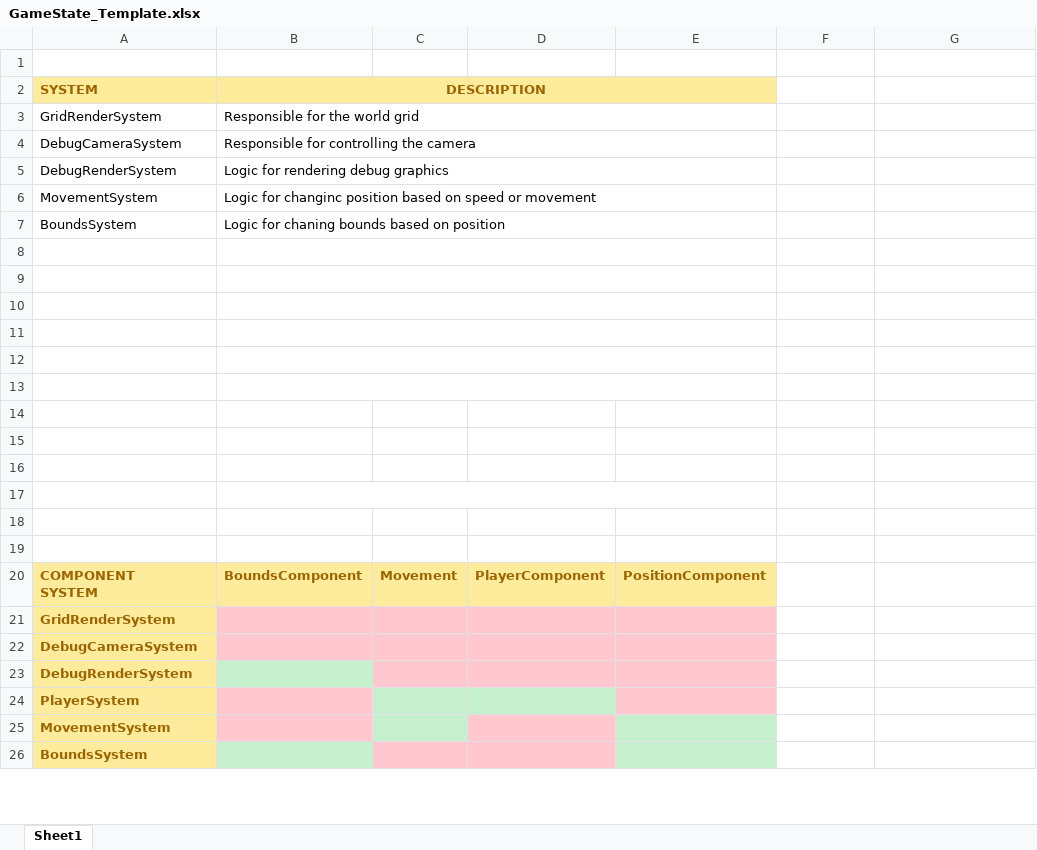
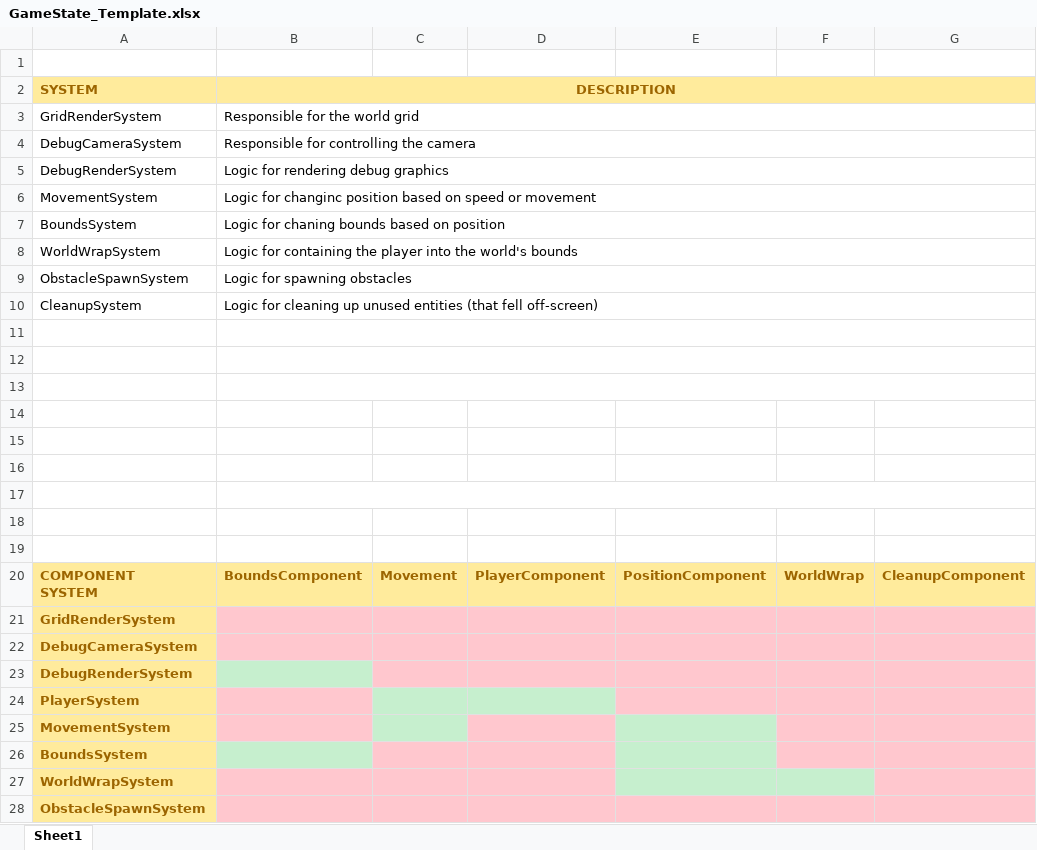
Before and after one commit to dplaton/obstacle-course, an Excel workbook: GameState_Template.xlsx, sheet Sheet1, drawn as a sheet; only a part is shown; values as stored, in another font and other column widths than the file's, no borders; removed rows and columns are numbered as before the commit, all else as after; the diff covers the shown part only; the diff names each change by its address in the sheet, - before the commit and + after, or states it on an @@ line.

Commit message:
Add the obstacle spawn system which is responsible for spawning the obstacles and the cleanup system, which is responsible for removing the obstacles that we passed.
In addition, clean up some unused loggers and log messages.

```diff
--- a/GameState_Template.xlsx (sheet Sheet1)
+++ b/GameState_Template.xlsx (sheet Sheet1)
-B2:E2 merged
+B2:G2 merged
-F2:G2 fill: none
+F2:G2 fill: #FFEB9C
-B3:E3 merged
+B3:G3 merged
-B4:E4 merged
+B4:G4 merged
-B5:E5 merged
+B5:G5 merged
-B6:E6 merged
+B6:G6 merged
-B7:E7 merged
+B7:G7 merged
+row 8: WorldWrapSystem | Logic for containing the player into the world's bounds
+row 9: ObstacleSpawnSystem | Logic for spawning obstacles
+row 10: CleanupSystem | Logic for cleaning up unused entities (that fell off-screen)
-B8:E8 merged
+B11:G11 merged
-B9:E9 merged
+B12:G12 merged
-B10:E10 merged
+B13:G13 merged
-B11:E11 merged
-B12:E12 merged
-B13:E13 merged
+B17:G17 merged
-row 17: (empty)
-row 18: (empty)
-row 19: (empty)
-F20: (empty)
+F20: WorldWrap
-F20:G20 fill: none
+F20:G20 fill: #FFEB9C
-G20: (empty)
+G20: CleanupComponent
-F21:G26 fill: none
+F21:G26 fill: #FFC7CE
+row 27: WorldWrapSystem
+row 28: ObstacleSpawnSystem
```
Also changed, not shown: 2 added rows, 3 removed rows, 1 edited cell and cell formats elsewhere in this sheet, 9 other files.
